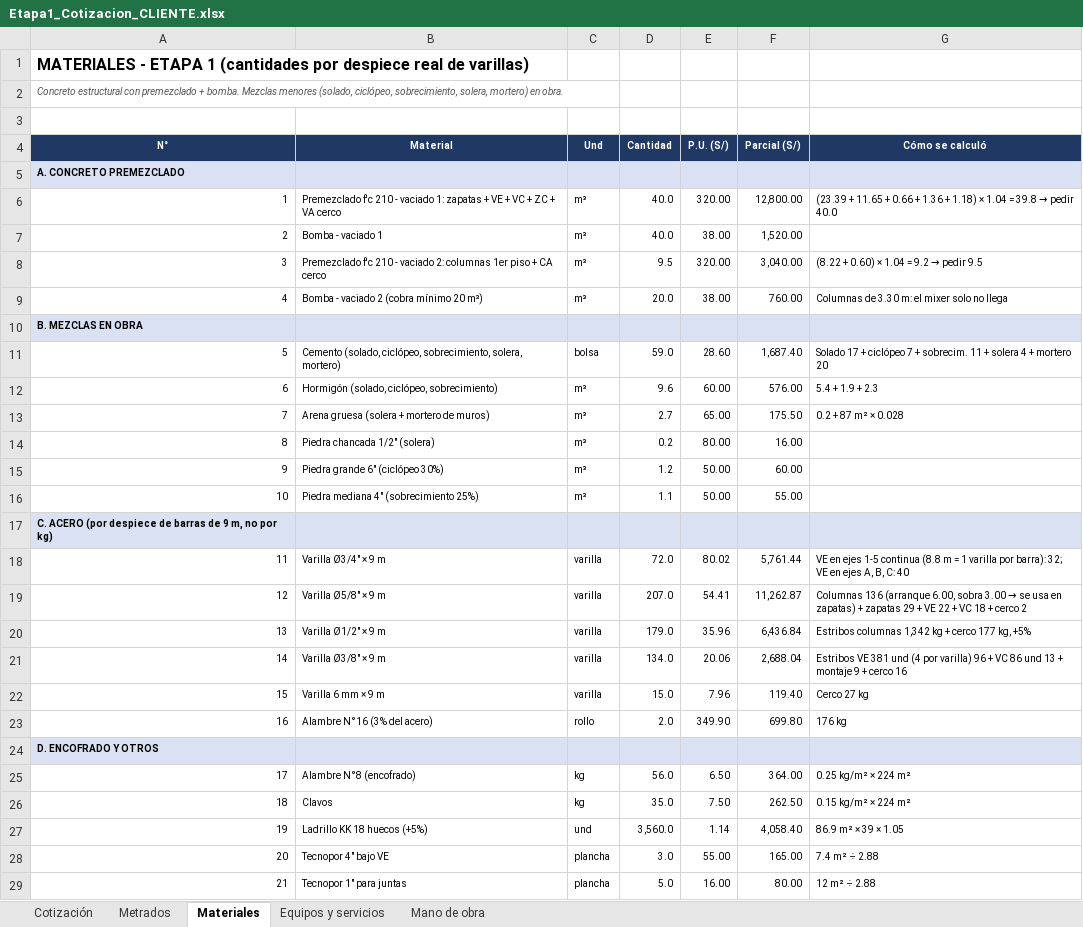
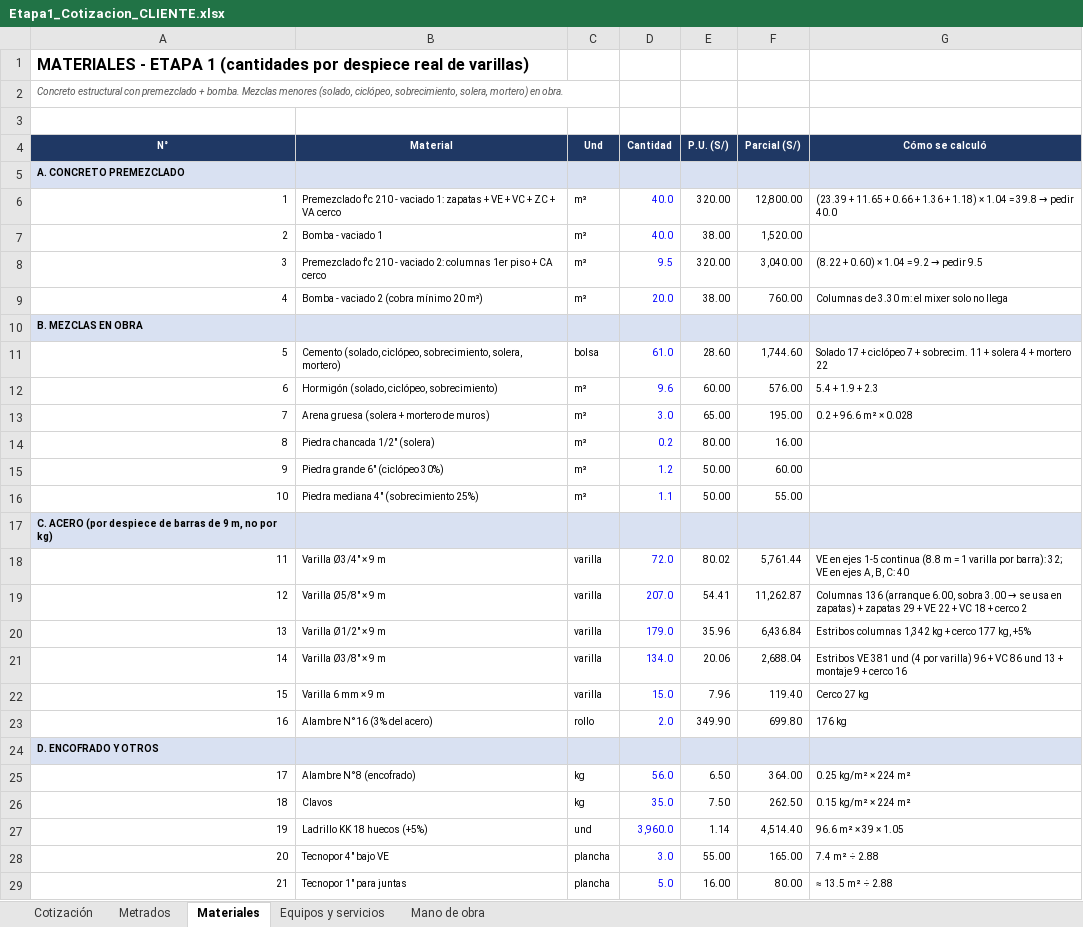
Before and after one commit to layosixsix92/Web-catalogo-fremiotstudio3d, an Excel workbook: metrados/Etapa1_Cotizacion_CLIENTE.xlsx, sheet Materiales, drawn as a sheet; only a part is shown; values as stored, in another font and other column widths than the file's, no borders; the diff covers the shown part only; the diff names each change by its address in the sheet, - before the commit and + after, or states it on an @@ line.

```diff
--- a/metrados/Etapa1_Cotizacion_CLIENTE.xlsx (sheet Materiales)
+++ b/metrados/Etapa1_Cotizacion_CLIENTE.xlsx (sheet Materiales)
-D6:D9 text colour: black
+D6:D9 text colour: #0000FF
-D11 (Cantidad): 59.0
+D11 (Cantidad): 61.0
-D11:D16 text colour: black
+D11:D16 text colour: #0000FF
-F11 (Parcial (S/)): 1,687.40
+F11 (Parcial (S/)): 1,744.60
-G11 (Cómo se calculó): …+ mortero 20
+G11 (Cómo se calculó): …+ mortero 22
-D13 (Cantidad): 2.7
+D13 (Cantidad): 3.0
-F13 (Parcial (S/)): 175.50
+F13 (Parcial (S/)): 195.00
-G13 (Cómo se calculó): 0.2 + 87 m² × 0.028
+G13 (Cómo se calculó): 0.2 + 96.6 m² × 0.028
-D18:D23 text colour: black
+D18:D23 text colour: #0000FF
-D25:D29 text colour: black
+D25:D29 text colour: #0000FF
-D27 (Cantidad): 3,560.0
+D27 (Cantidad): 3,960.0
-F27 (Parcial (S/)): 4,058.40
+F27 (Parcial (S/)): 4,514.40
-G27 (Cómo se calculó): 86.9 m² × 39 × 1.05
+G27 (Cómo se calculó): 96.6 m² × 39 × 1.05
-G29 (Cómo se calculó): 12 m² ÷ 2.88
+G29 (Cómo se calculó): ≈ 13.5 m² ÷ 2.88
```
Also changed, not shown: 1 edited cell and cell formats elsewhere in this sheet, sheet Metrados, sheet Cotización, sheet Mano de obra, sheet Equipos y servicios, metrados/Etapa1_Presupuesto_Informal_INTERNO.xlsx.
